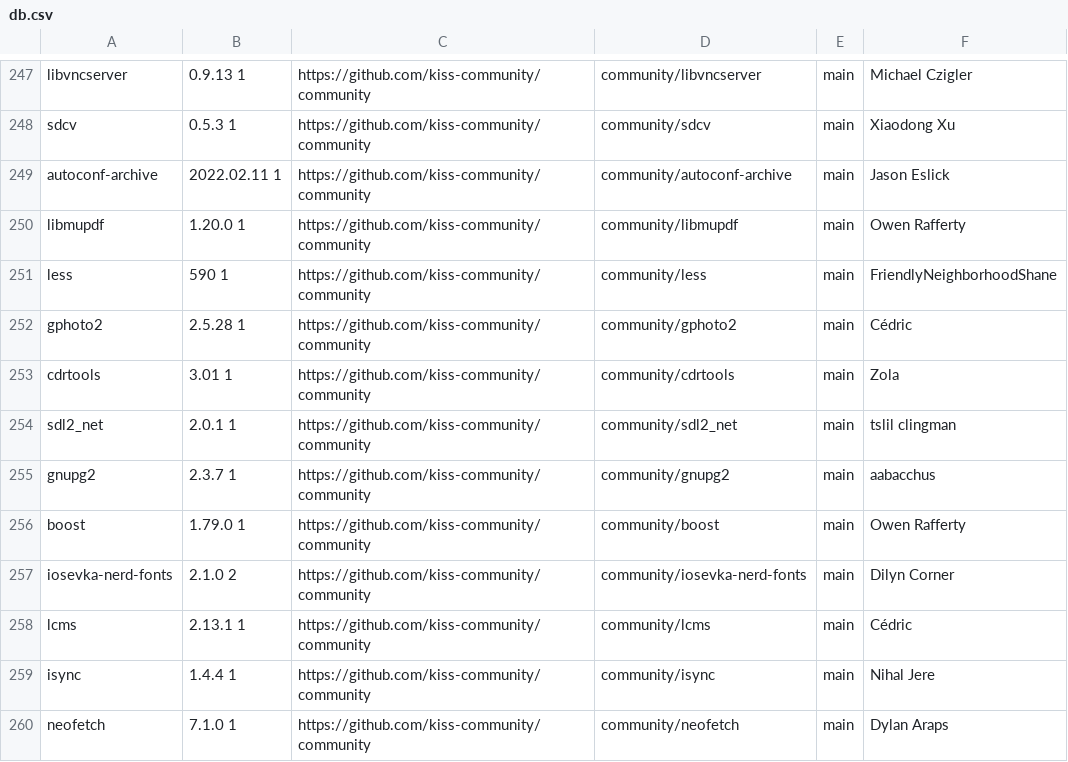
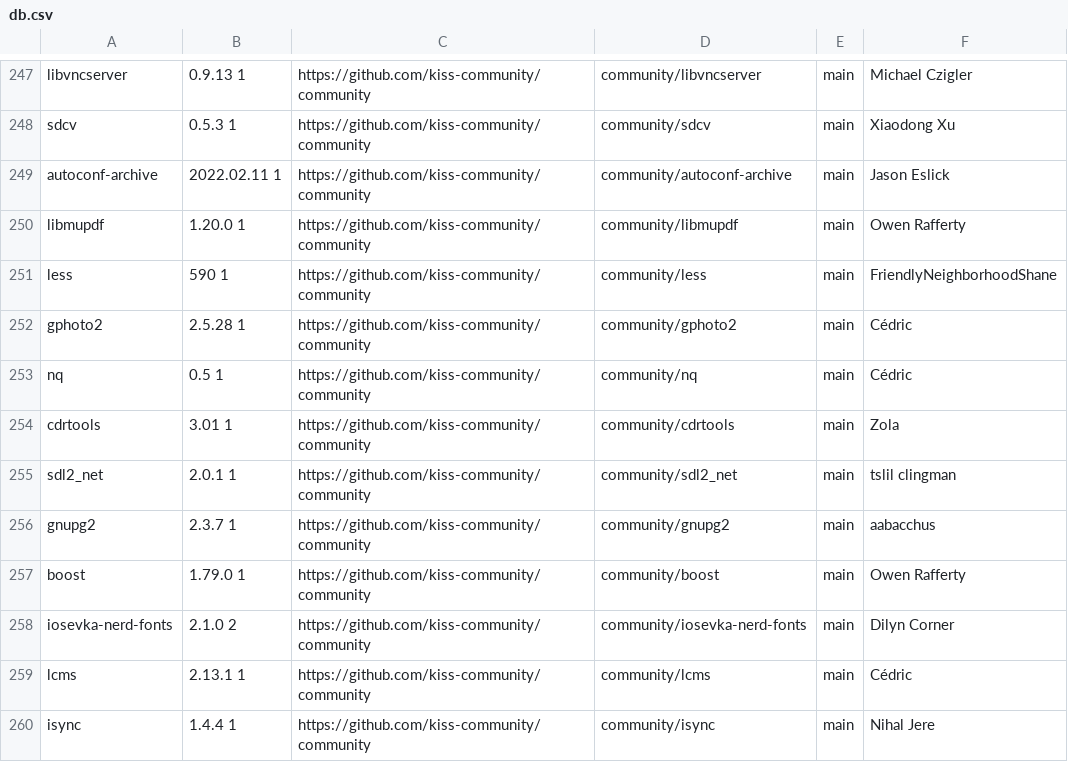
Before and after one commit to jedahan/kiss-find, a CSV file: db.csv, drawn as a sheet; only a part is shown, gaps mark what is left out; the shorter side is filled out with more unchanged rows.

Commit message:
Deploying to github-pages from @ jedahan/kiss-find@3086d0214fa5b9c3d1a2b1b5bbba985af28d2fc7 🚀

```diff
--- a/db.csv
+++ b/db.csv
@@ -252,2 +252,3 @@ less,590 1,https://github.com/kiss-community/community,community/less,main,"Frie
 gphoto2,2.5.28 1 ,https://github.com/kiss-community/community,community/gphoto2,main,"Cédric"," "
+nq,0.5 1 ,https://github.com/kiss-community/community,community/nq,main,"Cédric"," "
 cdrtools,3.01 1,https://github.com/kiss-community/community,community/cdrtools,main,"Zola"," "
```
Also changed, not shown: 1 other file.
